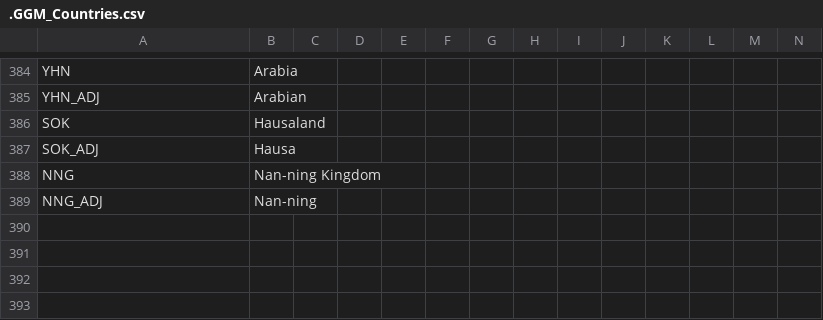
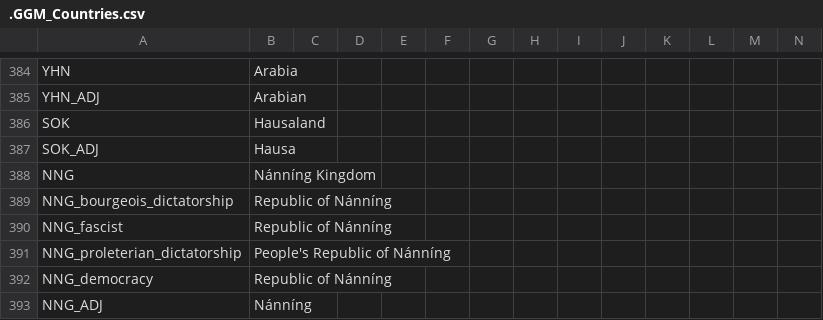
Before and after one commit to The-Question-Asker/MAW2, a CSV file: GGM/localisation/.GGM_Countries.csv, drawn as a sheet; only a part is shown, gaps mark what is left out; addresses are those after the commit; rows hold the shown columns only; the diff names each change by its address in the sheet, - before the commit and + after, or states it on an @@ line.

```diff
--- a/GGM/localisation/.GGM_Countries.csv
+++ b/GGM/localisation/.GGM_Countries.csv
-B388: Nan-ning Kingdom
+B388: Nánníng Kingdom
+row 389: NNG_bourgeois_dictatorship | Republic of Nánníng
+row 390: NNG_fascist | Republic of Nánníng
+row 391: NNG_proleterian_dictatorship | People's Republic of Nánníng
+row 392: NNG_democracy | Republic of Nánníng
-B393: Nan-ning
+B393: Nánníng
```
Also changed, not shown: GGM/localisation/.GGM_Misc.csv, GGM/localisation/.GGM_Parties.csv, 12 other files.
